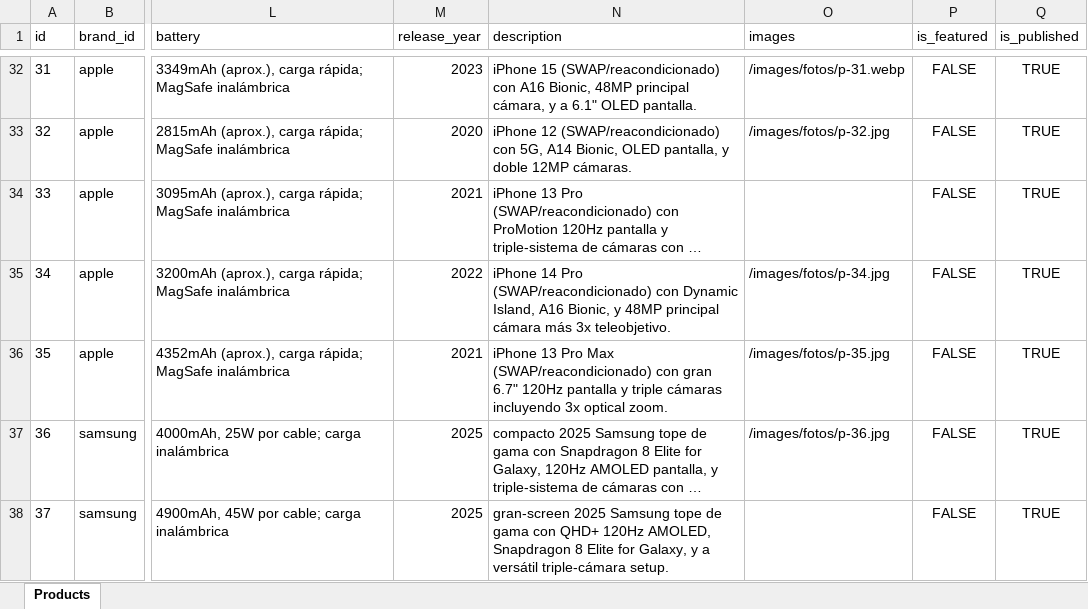
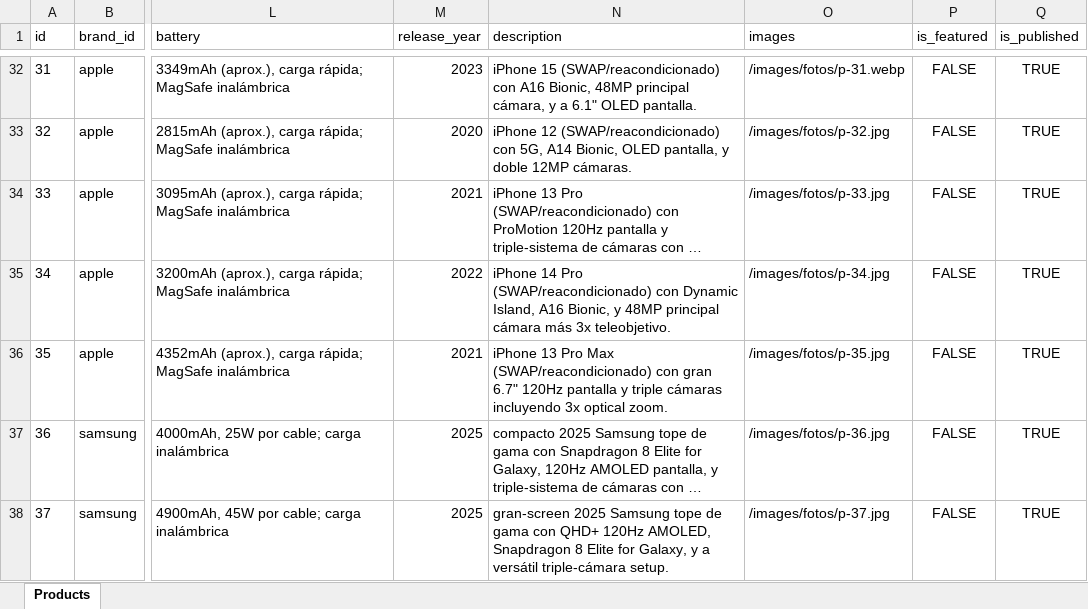
Before and after one commit to ComboNets/Central-Celulares, an Excel workbook: data/products.xlsx, sheet Products, drawn as a sheet; only a part is shown, gaps mark what is left out; long unchanged cells end in …; values as stored, in another font and other column widths than the file's, no borders; the diff covers the shown part only; the diff names each change by its address in the sheet, - before the commit and + after, or states it on an @@ line.

Commit message:
revert: rollback faulty product dedupe sync
Reverts commit d6f72d0 to restore the previous products workbook and generated catalog JSON files.

Co-Authored-By: Oz <oz-agent@warp.dev>

```diff
--- a/data/products.xlsx (sheet Products)
+++ b/data/products.xlsx (sheet Products)
-O34 (images): (empty)
+O34 (images): /images/fotos/p-33.jpg
-O38 (images): (empty)
+O38 (images): /images/fotos/p-37.jpg
```
Also changed, not shown: 10 edited cells elsewhere in this sheet, 2 other files.
